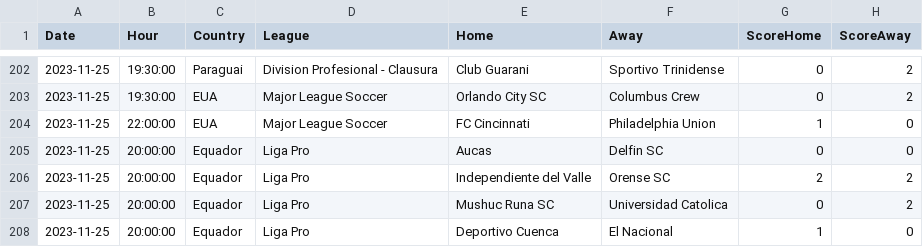
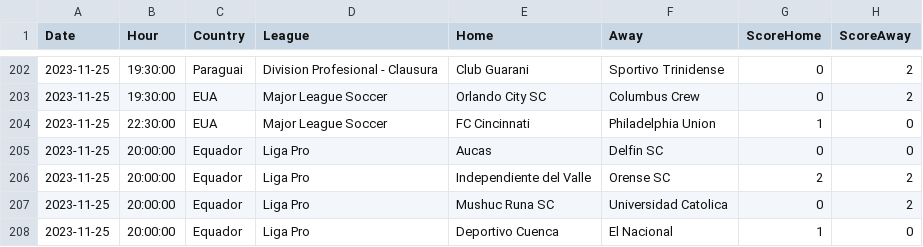
Before and after one commit to altitdb/cscore, a CSV file: datafiles/202311/cscore.com.br-20231125.csv, drawn as a sheet; only a part is shown, gaps mark what is left out; the diff names each change by its address in the sheet, - before the commit and + after, or states it on an @@ line.

```diff
--- a/datafiles/202311/cscore.com.br-20231125.csv
+++ b/datafiles/202311/cscore.com.br-20231125.csv
-B204 (Hour): 22:00:00
+B204 (Hour): 22:30:00
```
Also changed, not shown: datafiles/cscore.com.br-20231201.csv, datafiles/cscore.com.br-20231202.csv, 7 other files.
